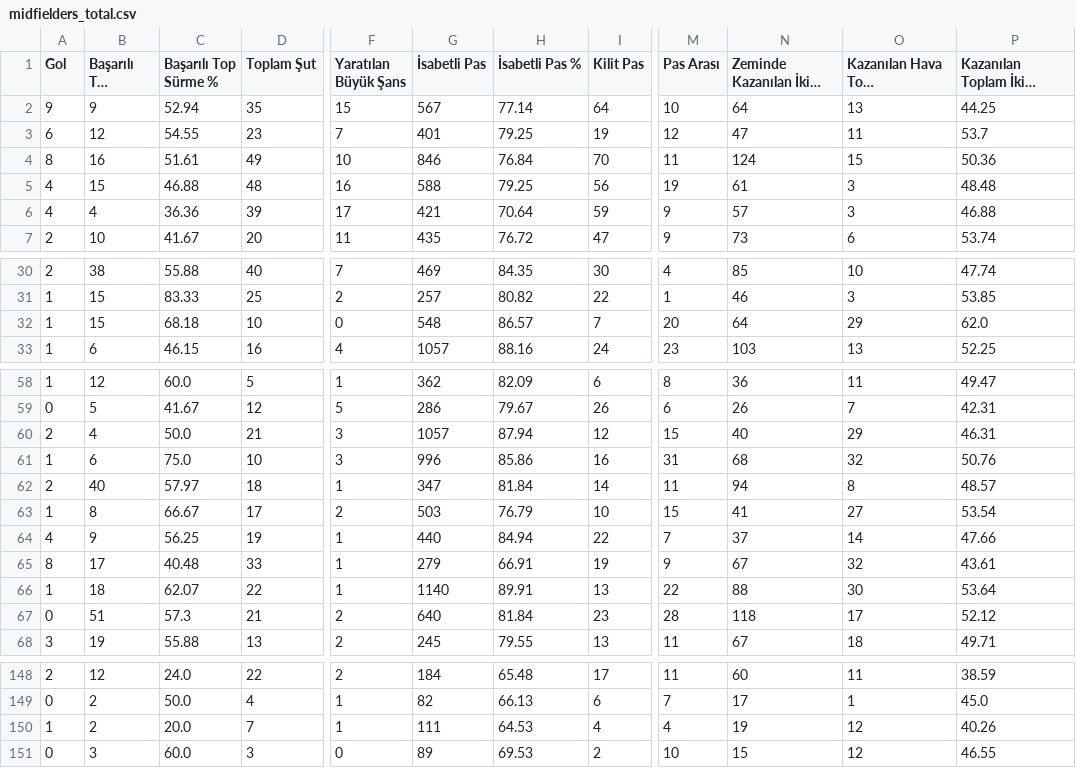
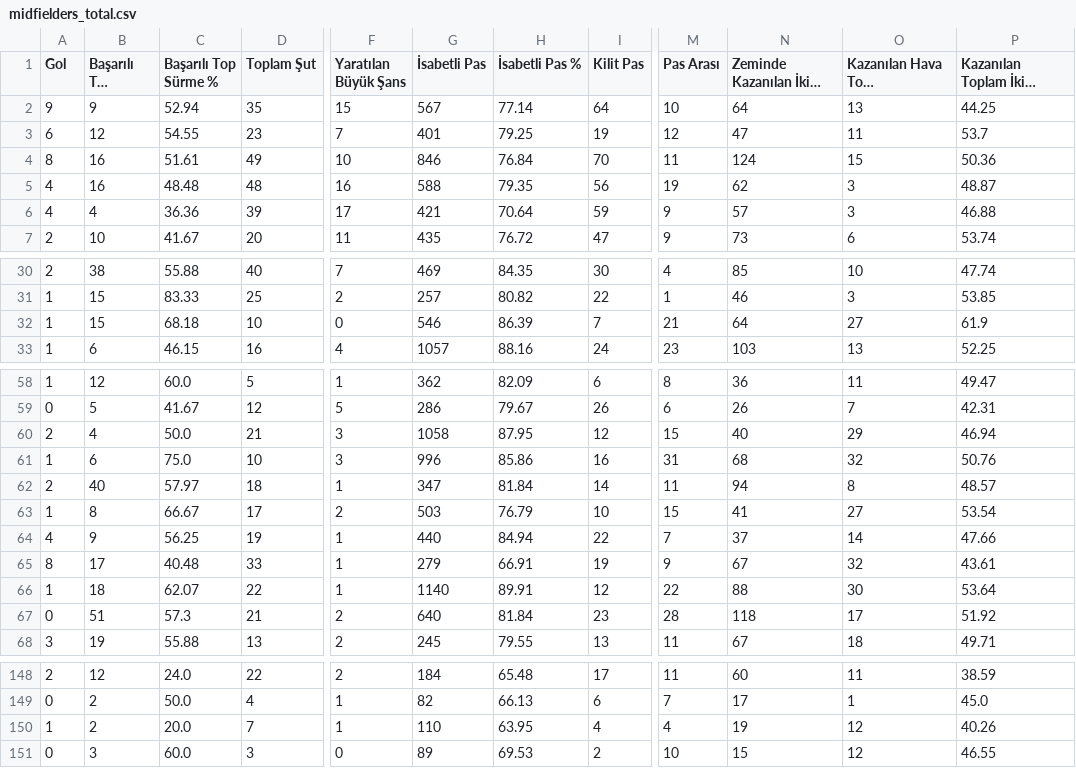
Before and after one commit to scatterradarcsv/sofa_csv, a CSV file: midfielders_total.csv, drawn as a sheet; only a part is shown, gaps mark what is left out; long unchanged cells end in …; the diff names each change by its address in the sheet, - before the commit and + after, or states it on an @@ line.

Commit message:
Updated midfielders_total.csv

```diff
--- a/midfielders_total.csv
+++ b/midfielders_total.csv
-B5 (Başarılı Top Sürme): 15
+B5 (Başarılı Top Sürme): 16
-C5 (Başarılı Top Sürme %): 46.88
+C5 (Başarılı Top Sürme %): 48.48
-H5 (İsabetli Pas %): 79.25
+H5 (İsabetli Pas %): 79.35
-N5 (Zeminde Kazanılan İkili Mücadele): 61
+N5 (Zeminde Kazanılan İkili Mücadele): 62
-P5: 48.48
+P5: 48.87
-G32 (İsabetli Pas): 548
+G32 (İsabetli Pas): 546
-H32 (İsabetli Pas %): 86.57
+H32 (İsabetli Pas %): 86.39
-M32 (Pas Arası): 20
+M32 (Pas Arası): 21
-O32 (Kazanılan Hava Topu Mücadelesi): 29
+O32 (Kazanılan Hava Topu Mücadelesi): 27
-P32: 62.0
+P32: 61.9
-G60 (İsabetli Pas): 1057
+G60 (İsabetli Pas): 1058
-H60 (İsabetli Pas %): 87.94
+H60 (İsabetli Pas %): 87.95
-P60: 46.31
+P60: 46.94
-I66 (Kilit Pas): 13
+I66 (Kilit Pas): 12
-P67: 52.12
+P67: 51.92
-G150 (İsabetli Pas): 111
+G150 (İsabetli Pas): 110
-H150 (İsabetli Pas %): 64.53
+H150 (İsabetli Pas %): 63.95
```
